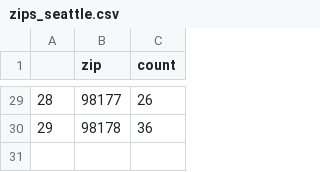
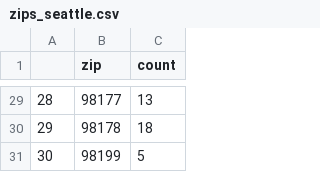
Before and after one commit to UWSEDS-aut17/uwseds-group-transit-and-social-science, a CSV file: Data/zips_seattle.csv, drawn as a sheet; only a part is shown, gaps mark what is left out; the diff covers the shown part only.

```diff
--- a/Data/zips_seattle.csv
+++ b/Data/zips_seattle.csv
@@ -29,2 +29,3 @@
-"28","98177",26
-"29","98178",36
+"28","98177",13
+"29","98178",18
+"30","98199",5
```
Also changed, not shown: 27 edited cells elsewhere in this file, 8 other files.
